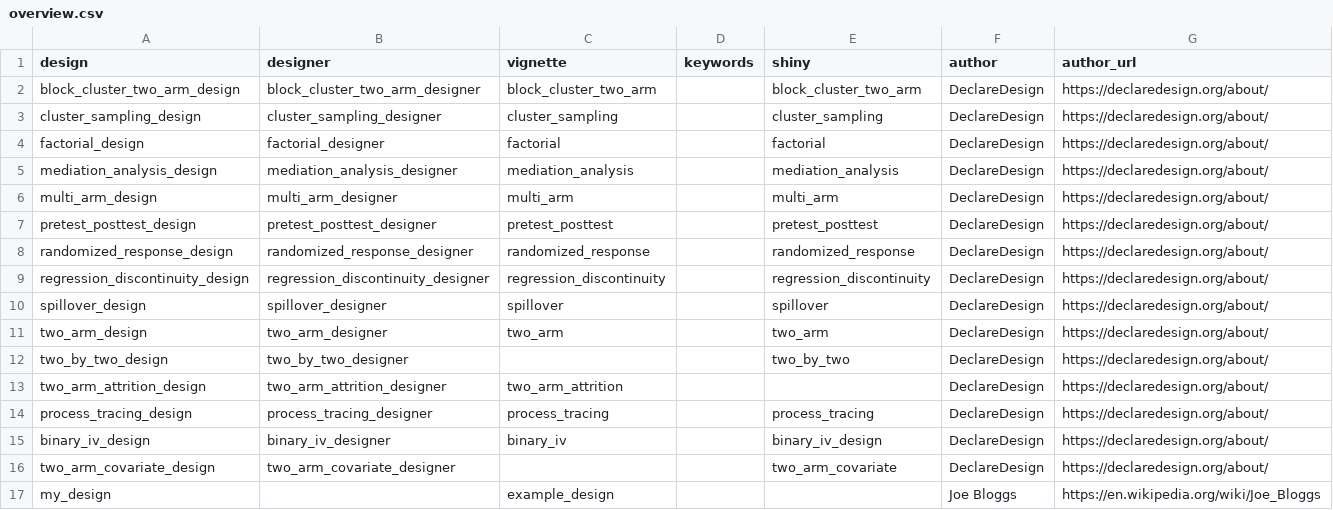
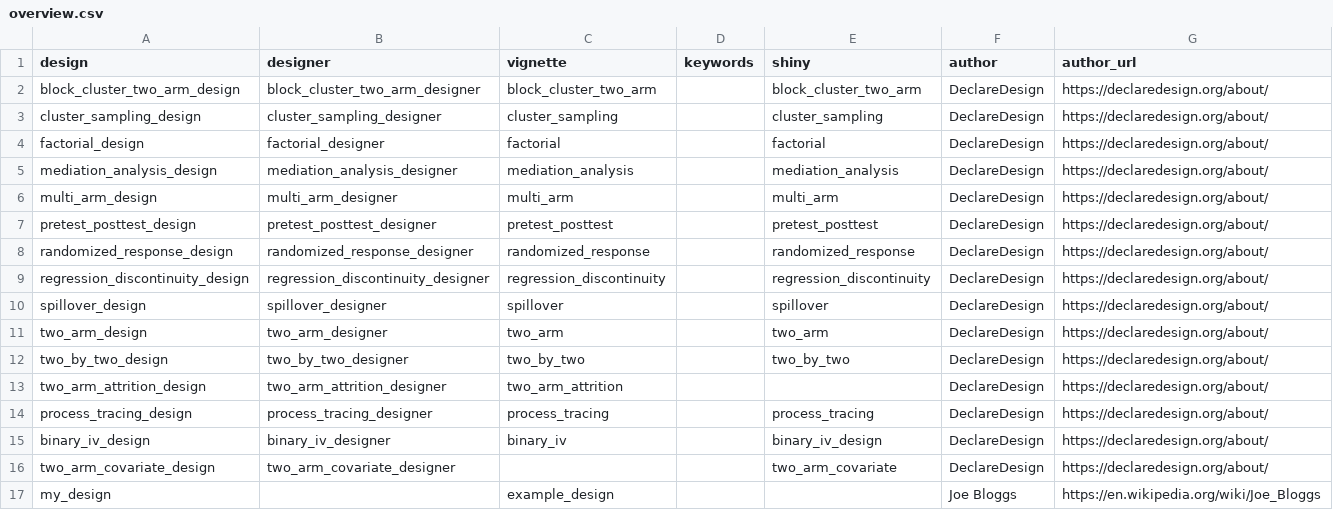
Before and after one commit to DeclareDesign/DesignLibrary, a CSV file: inst/extdata/overview.csv, drawn as a sheet.

Commit message:
Update overview.csv

```diff
--- a/inst/extdata/overview.csv
+++ b/inst/extdata/overview.csv
@@ -11,3 +11,3 @@ spillover_design,spillover_designer,spillover,,spillover,DeclareDesign,https://d
 two_arm_design,two_arm_designer,two_arm,,two_arm,DeclareDesign,https://declaredesign.org/about/
-two_by_two_design,two_by_two_designer,,,two_by_two,DeclareDesign,https://declaredesign.org/about/
+two_by_two_design,two_by_two_designer,two_by_two,,two_by_two,DeclareDesign,https://declaredesign.org/about/
 two_arm_attrition_design,two_arm_attrition_designer,two_arm_attrition,,,DeclareDesign,https://declaredesign.org/about/
```
